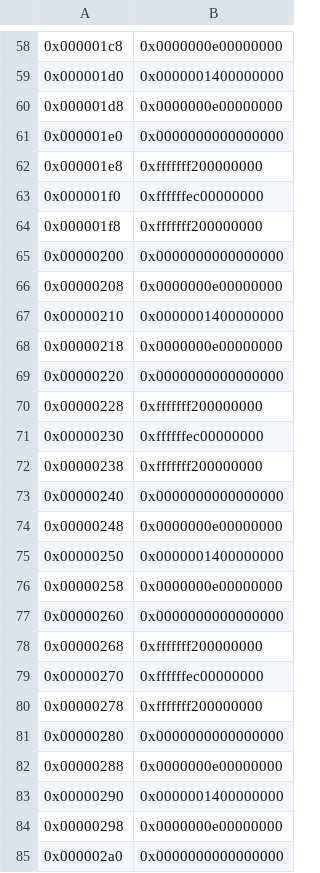
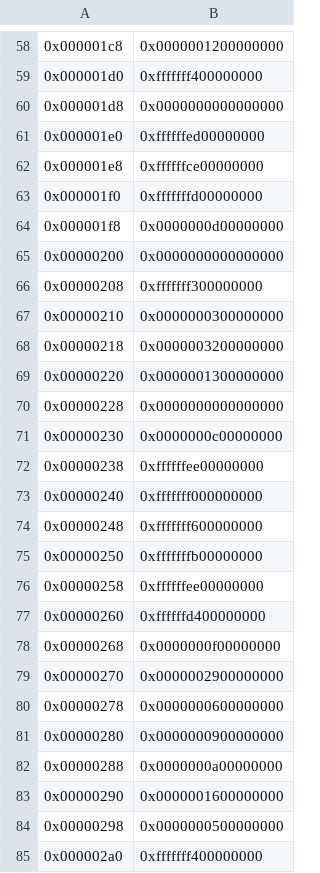
Before and after one commit to pavan581/FFT_SystemC, a CSV file: out/test_runs/test_n8_file_stim/stimulus_core_1.csv, drawn as a sheet; only a part is shown, gaps mark what is left out; the diff covers the shown part only.

```diff
--- a/out/test_runs/test_n8_file_stim/stimulus_core_1.csv
+++ b/out/test_runs/test_n8_file_stim/stimulus_core_1.csv
@@ -58,28 +58,28 @@
-0x000001c8,0x0000000e00000000
-0x000001d0,0x0000001400000000
-0x000001d8,0x0000000e00000000
-0x000001e0,0x0000000000000000
-0x000001e8,0xfffffff200000000
-0x000001f0,0xffffffec00000000
-0x000001f8,0xfffffff200000000
+0x000001c8,0x0000001200000000
+0x000001d0,0xfffffff400000000
+0x000001d8,0x0000000000000000
+0x000001e0,0xffffffed00000000
+0x000001e8,0xffffffce00000000
+0x000001f0,0xfffffffd00000000
+0x000001f8,0x0000000d00000000
 0x00000200,0x0000000000000000
-0x00000208,0x0000000e00000000
-0x00000210,0x0000001400000000
-0x00000218,0x0000000e00000000
-0x00000220,0x0000000000000000
-0x00000228,0xfffffff200000000
-0x00000230,0xffffffec00000000
-0x00000238,0xfffffff200000000
-0x00000240,0x0000000000000000
-0x00000248,0x0000000e00000000
-0x00000250,0x0000001400000000
-0x00000258,0x0000000e00000000
-0x00000260,0x0000000000000000
-0x00000268,0xfffffff200000000
-0x00000270,0xffffffec00000000
-0x00000278,0xfffffff200000000
-0x00000280,0x0000000000000000
-0x00000288,0x0000000e00000000
-0x00000290,0x0000001400000000
-0x00000298,0x0000000e00000000
-0x000002a0,0x0000000000000000
+0x00000208,0xfffffff300000000
+0x00000210,0x0000000300000000
+0x00000218,0x0000003200000000
+0x00000220,0x0000001300000000
+0x00000228,0x0000000000000000
+0x00000230,0x0000000c00000000
+0x00000238,0xffffffee00000000
+0x00000240,0xfffffff000000000
+0x00000248,0xfffffff600000000
+0x00000250,0xfffffffb00000000
+0x00000258,0xffffffee00000000
+0x00000260,0xffffffd400000000
+0x00000268,0x0000000f00000000
+0x00000270,0x0000002900000000
+0x00000278,0x0000000600000000
+0x00000280,0x0000000900000000
+0x00000288,0x0000000a00000000
+0x00000290,0x0000001600000000
+0x00000298,0x0000000500000000
+0x000002a0,0xfffffff400000000
```
Also changed, not shown: 95 edited cells elsewhere in this file, out/test_runs/test_n8_file_stim/data/core0_input.csv, out/test_runs/test_n8_file_stim/data/core0_output.csv, 38 other files.
